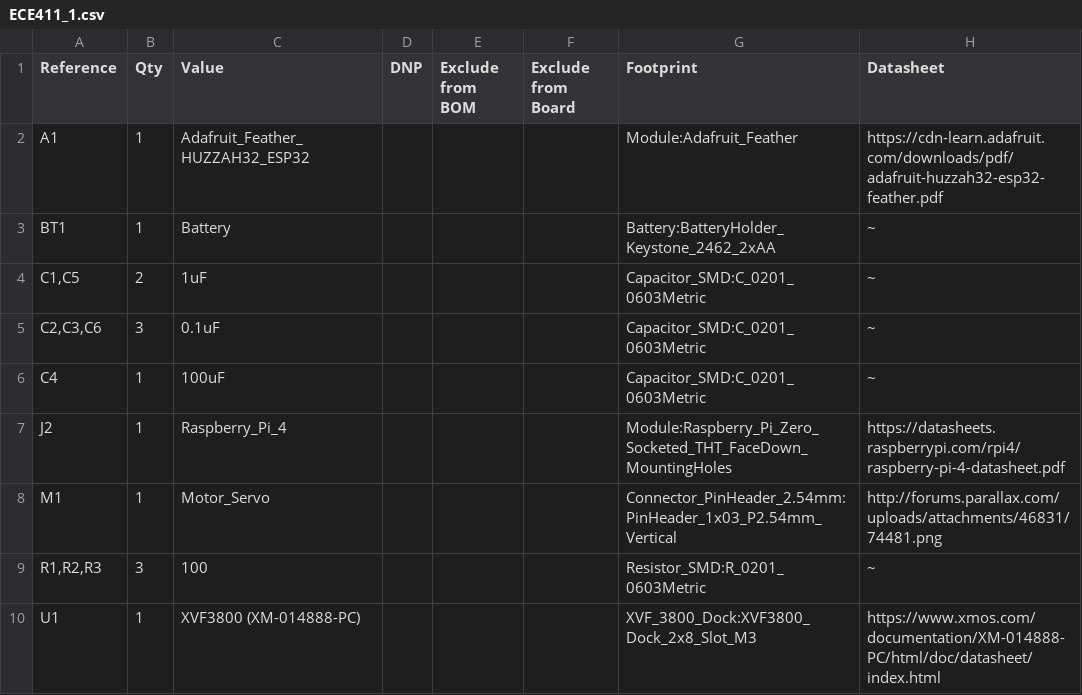
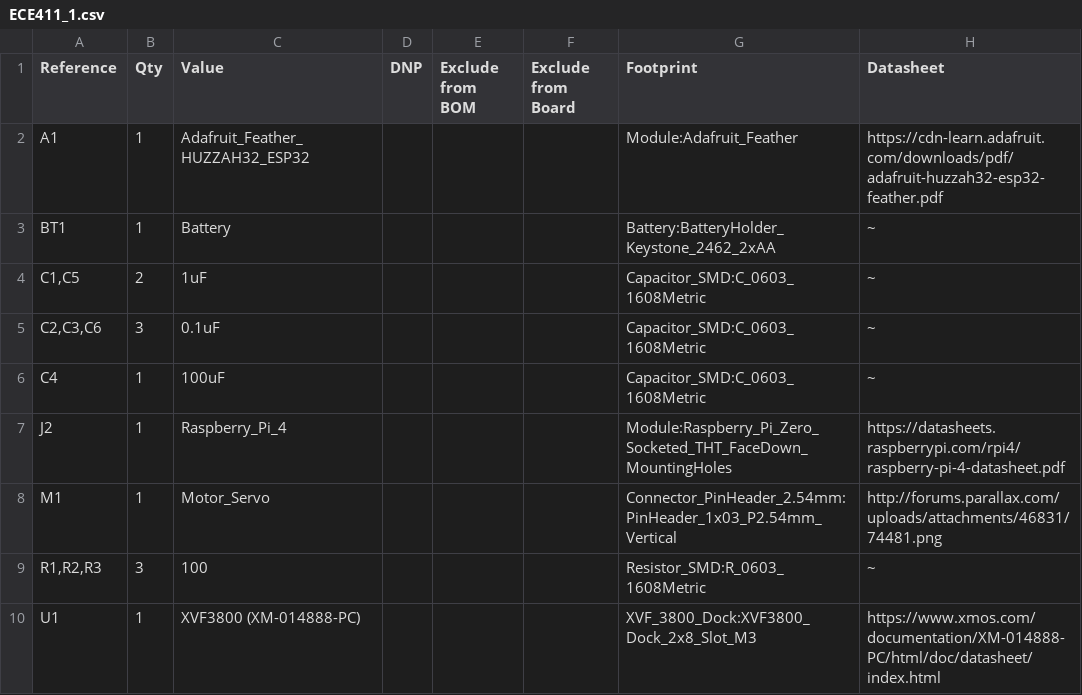
Before and after one commit to Shunyu-Asuka/ECE-411-Sound-direction-recognition, a CSV file: ECE411 Preliminary Schematic/ECE411_1.csv, drawn as a sheet.

```diff
--- a/ECE411 Preliminary Schematic/ECE411_1.csv
+++ b/ECE411 Preliminary Schematic/ECE411_1.csv
@@ -3,8 +3,8 @@
 "BT1","1","Battery","","","","Battery:BatteryHolder_Keystone_2462_2xAA","~"
-"C1,C5","2","1uF","","","","Capacitor_SMD:C_0201_0603Metric","~"
-"C2,C3,C6","3","0.1uF","","","","Capacitor_SMD:C_0201_0603Metric","~"
-"C4","1","100uF","","","","Capacitor_SMD:C_0201_0603Metric","~"
+"C1,C5","2","1uF","","","","Capacitor_SMD:C_0603_1608Metric","~"
+"C2,C3,C6","3","0.1uF","","","","Capacitor_SMD:C_0603_1608Metric","~"
+"C4","1","100uF","","","","Capacitor_SMD:C_0603_1608Metric","~"
 "J2","1","Raspberry_Pi_4","","","","Module:Raspberry_Pi_Zero_Socketed_THT_FaceDown_MountingHoles","https://datasheets.raspberrypi.com/rpi4/raspberry-pi-4-datasheet.pdf"
 "M1","1","Motor_Servo","","","","Connector_PinHeader_2.54mm:PinHeader_1x03_P2.54mm_Vertical","http://forums.parallax.com/uploads/attachments/46831/74481.png"
-"R1,R2,R3","3","100","","","","Resistor_SMD:R_0201_0603Metric","~"
+"R1,R2,R3","3","100","","","","Resistor_SMD:R_0603_1608Metric","~"
 "U1","1","XVF3800 (XM-014888-PC)","","","","XVF_3800_Dock:XVF3800_Dock_2x8_Slot_M3","https://www.xmos.com/documentation/XM-014888-PC/html/doc/datasheet/index.html"
```
Also changed, not shown: 16 other files.
